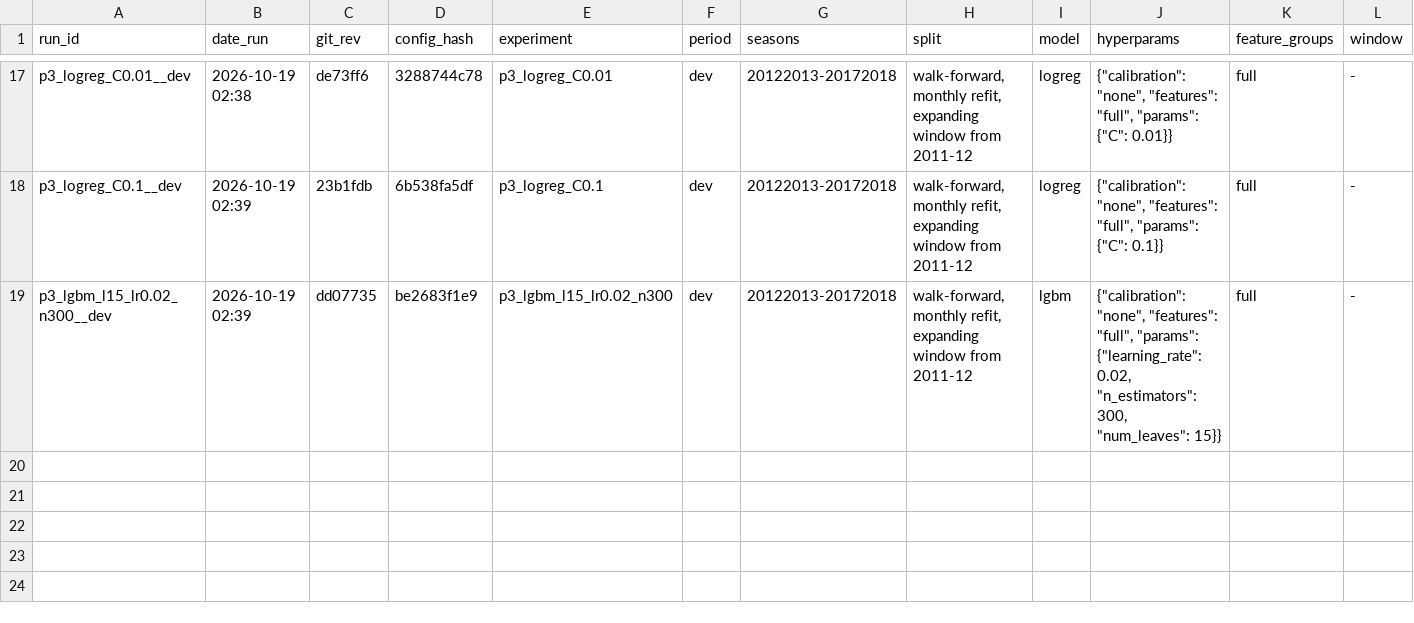
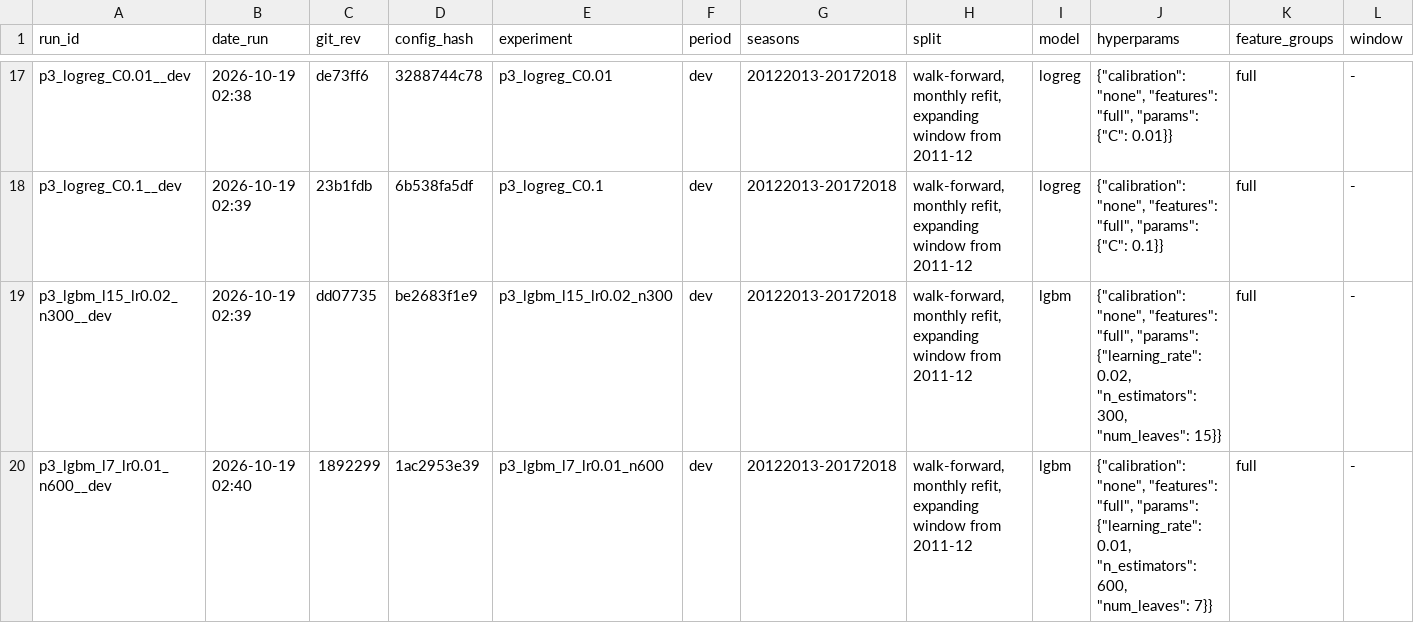
Before and after one commit to Sevbro123/swedish-suede, a CSV file: results/experiments.csv, drawn as a sheet; only a part is shown, gaps mark what is left out; rows hold the shown columns only; the diff names each change by its address in the sheet, - before the commit and + after, or states it on an @@ line.

```diff
--- a/results/experiments.csv
+++ b/results/experiments.csv
+row 20: p3_lgbm_l7_lr0.01_n600__dev | 2026-10-19 02:40 | 1892299 | 1ac2953e39 | p3_lgbm_l7_lr0.01_n600 | dev | 20122013-20172018 | walk-forward, monthly refit, expanding window from 2011-12 | lgbm | {"calibration": "none", "features": "full", "params": {"learning_rate": 0.01, "n_estimators": 600, "num_leaves": 7}} | full | -
```
Also changed, not shown: 2 other files.
